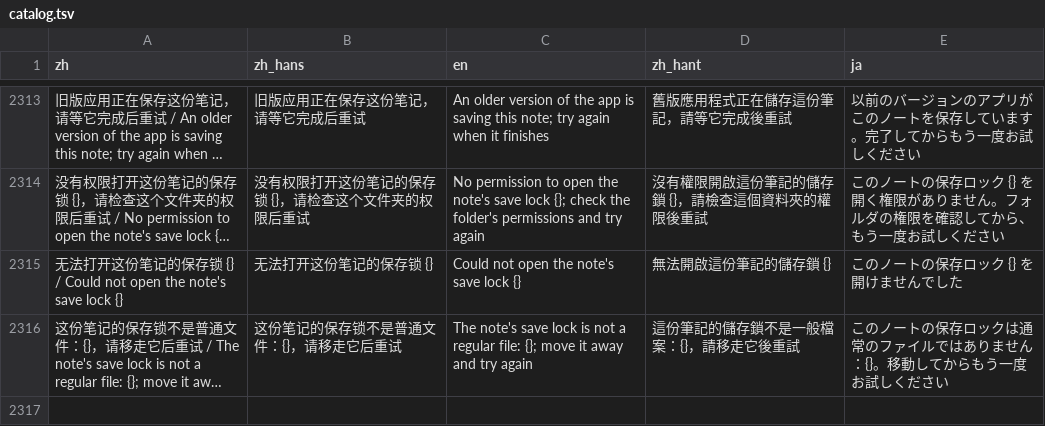
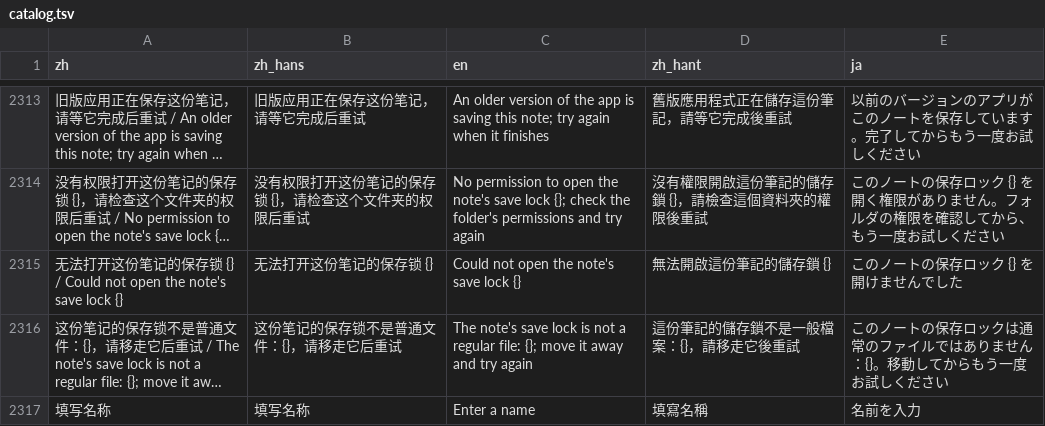
Before and after one commit to mizorewww/course2md, a TSV file: i18n/catalog.tsv, drawn as a sheet; only a part is shown, gaps mark what is left out; long unchanged cells end in …; the diff names each change by its address in the sheet, - before the commit and + after, or states it on an @@ line.

```diff
--- a/i18n/catalog.tsv
+++ b/i18n/catalog.tsv
+row 2317: 填写名称 | 填写名称 | Enter a name | 填寫名稱 | 名前を入力
```
Also changed, not shown: 1 other file.
